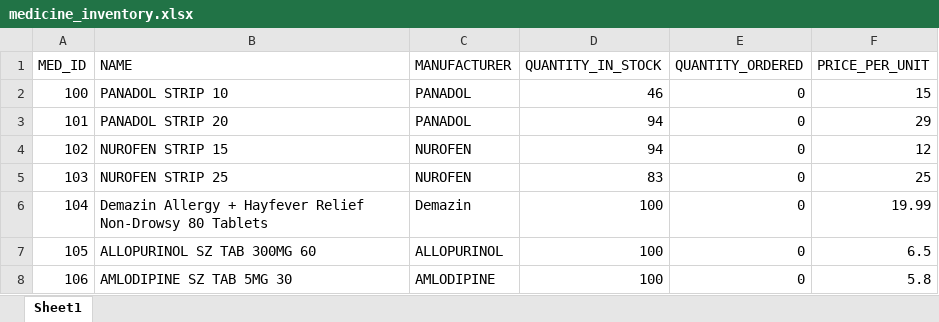
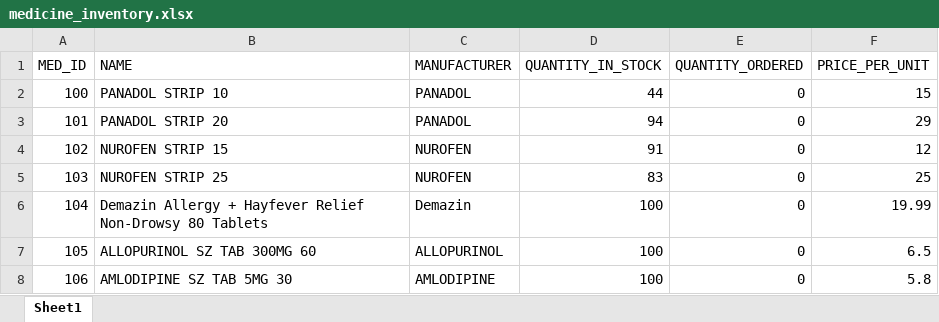
Before and after one commit to Steff4evr/pharmacy, an Excel workbook: src/steffs_pharmacy/data/medicine_inventory.xlsx, sheet Sheet1, drawn as a sheet; only a part is shown; values as stored, in another font and other column widths than the file's, no borders; the diff names each change by its address in the sheet, - before the commit and + after, or states it on an @@ line.

```diff
--- a/src/steffs_pharmacy/data/medicine_inventory.xlsx (sheet Sheet1)
+++ b/src/steffs_pharmacy/data/medicine_inventory.xlsx (sheet Sheet1)
-D2 (QUANTITY_IN_STOCK): 46
+D2 (QUANTITY_IN_STOCK): 44
-D4 (QUANTITY_IN_STOCK): 94
+D4 (QUANTITY_IN_STOCK): 91
```
Also changed, not shown: src/steffs_pharmacy/data/invoices.xlsx, 6 other files.
